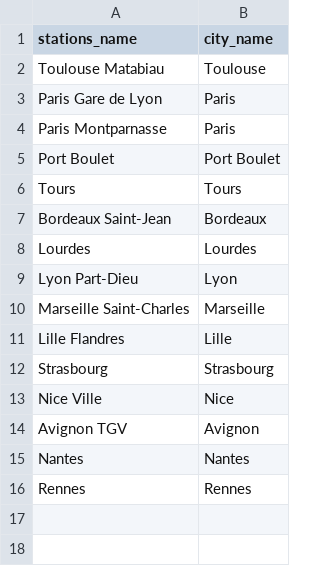
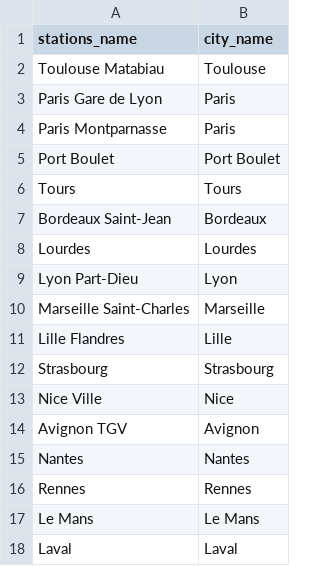
Before and after one commit to T-AIA-902/TravelOrderResolver, a CSV file: datasets/raw/sncf/gares.csv, drawn as a sheet.

```diff
--- a/datasets/raw/sncf/gares.csv
+++ b/datasets/raw/sncf/gares.csv
@@ -16 +16,3 @@ Nantes,Nantes
 Rennes,Rennes
+Le Mans, Le Mans
+Laval,Laval
```
Also changed, not shown: datasets/raw/sentences/travel_sentences.csv, 3 other files.
